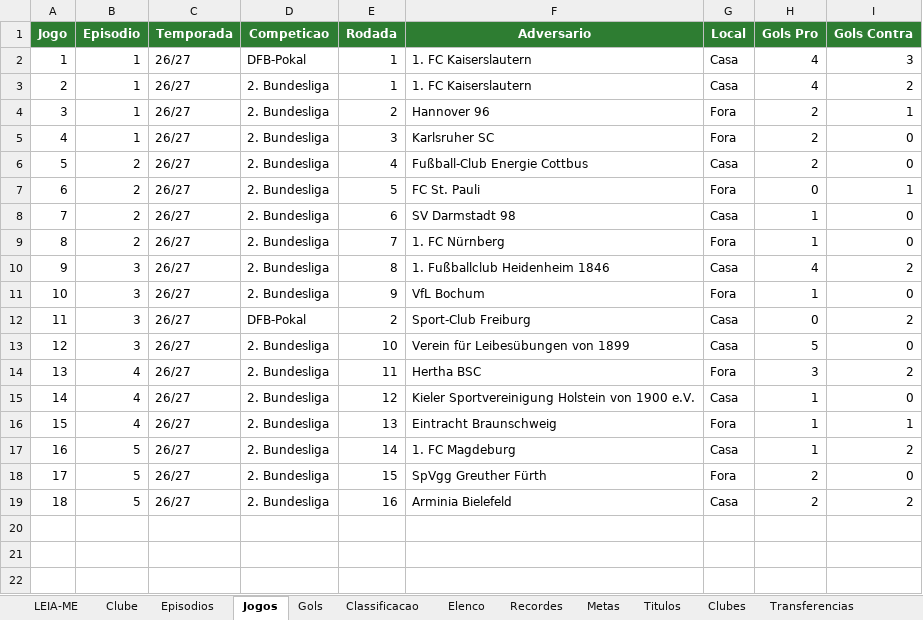
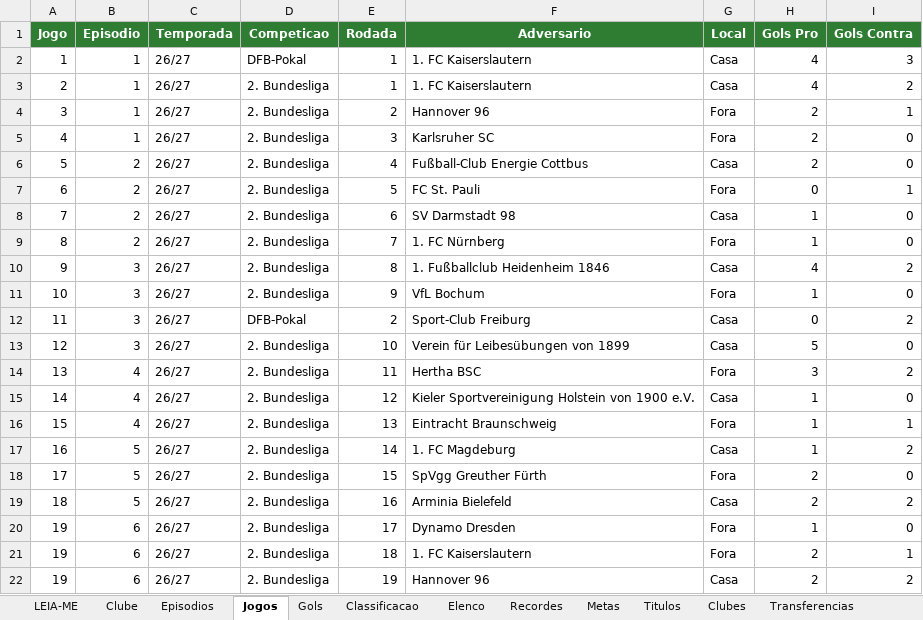
Before and after one commit to gabbiDOM/historias-em-campo, an Excel workbook: dados/dados.xlsx, sheet Jogos, drawn as a sheet; values as stored, in another font and other column widths than the file's, no borders; charts and pictures not drawn; the diff names each change by its address in the sheet, - before the commit and + after, or states it on an @@ line.

```diff
--- a/dados/dados.xlsx (sheet Jogos)
+++ b/dados/dados.xlsx (sheet Jogos)
+row 20: 19 | 6 | 26/27 | 2. Bundesliga | 17 | Dynamo Dresden | Fora | 1 | 0
+row 21: 19 | 6 | 26/27 | 2. Bundesliga | 18 | 1. FC Kaiserslautern | Fora | 2 | 1
+row 22: 19 | 6 | 26/27 | 2. Bundesliga | 19 | Hannover 96 | Casa | 2 | 2
```
Also changed, not shown: sheet Transferencias, sheet Gols, sheet Clubes, sheet Episodios, sheet Elenco, 2 other files.
